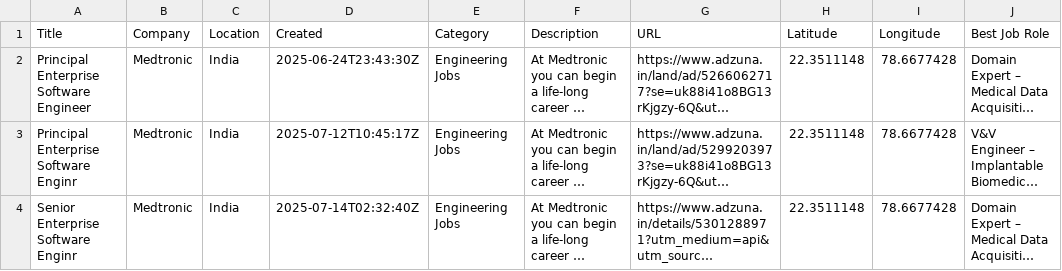
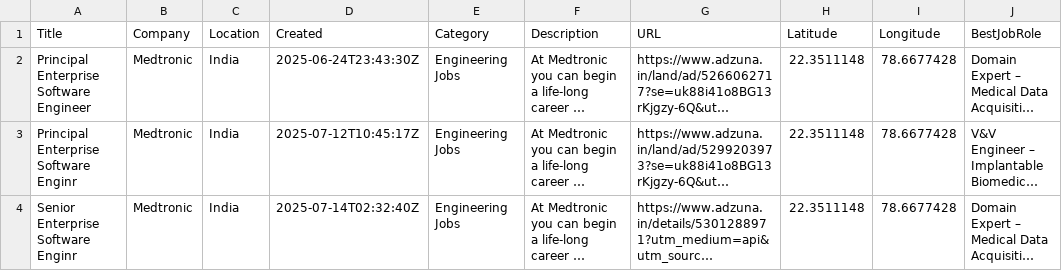
Before and after one commit to Chandru-g7/data, a CSV file: 31-07-2025/Matched_Domain_Expert_Jobs1.csv, drawn as a sheet; only a part is shown; long unchanged cells end in …; the diff names each change by its address in the sheet, - before the commit and + after, or states it on an @@ line.

Commit message:
Update Matched_Domain_Expert_Jobs1.csv

```diff
--- a/31-07-2025/Matched_Domain_Expert_Jobs1.csv
+++ b/31-07-2025/Matched_Domain_Expert_Jobs1.csv
-J1: Best Job Role
+J1: BestJobRole
```
